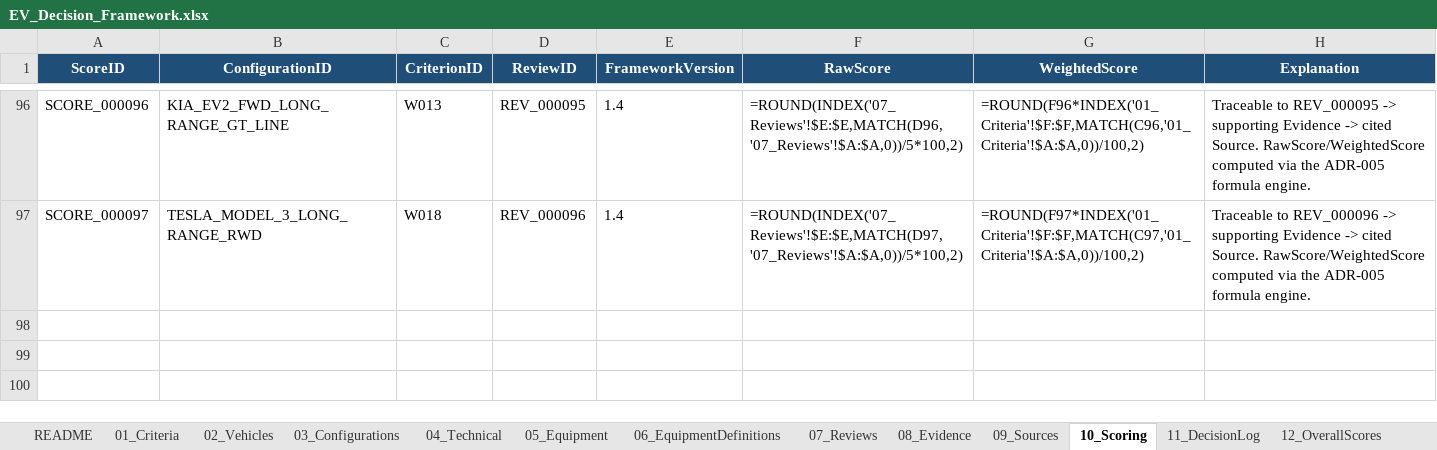
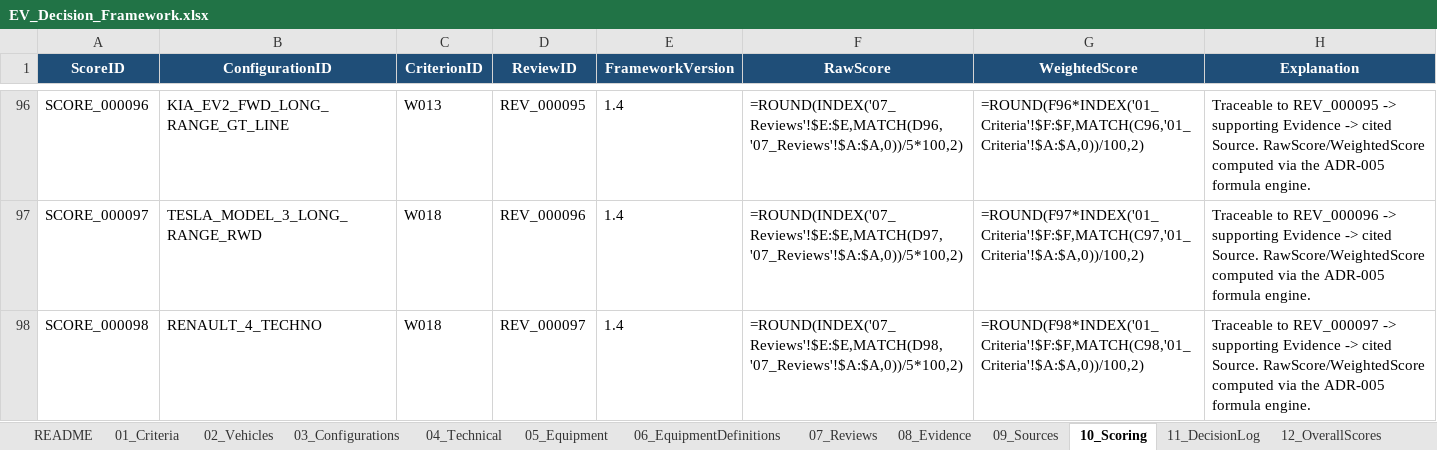
Before and after one commit to bemoy83/decision-framework, an Excel workbook: data/EV_Decision_Framework.xlsx, sheet 10_Scoring, drawn as a sheet; only a part is shown, gaps mark what is left out; values as stored, in another font and other column widths than the file's, no borders; formulas without a stored value are shown as written; the diff names each change by its address in the sheet, - before the commit and + after, or states it on an @@ line.

```diff
--- a/data/EV_Decision_Framework.xlsx (sheet 10_Scoring)
+++ b/data/EV_Decision_Framework.xlsx (sheet 10_Scoring)
+row 98: SCORE_000098 | RENAULT_4_TECHNO | W018 | REV_000097 | 1.4 | =ROUND(INDEX('07_Reviews'!$E:$E,MATCH(D98,'07_Reviews'!$A:$A,0))/5*100,2) | =ROUND(F98*INDEX('01_Criteria'!$F:$F,MATCH(C98,'01_Criteria'!$A:$A,0))/100,2) | Traceable to REV_000097 -> supporting Evidence -> cited Source. RawScore/WeightedScore computed via the ADR-005 formula engine.
```
Also changed, not shown: sheet 09_Sources, sheet 08_Evidence, sheet 04_Technical, sheet 07_Reviews.
